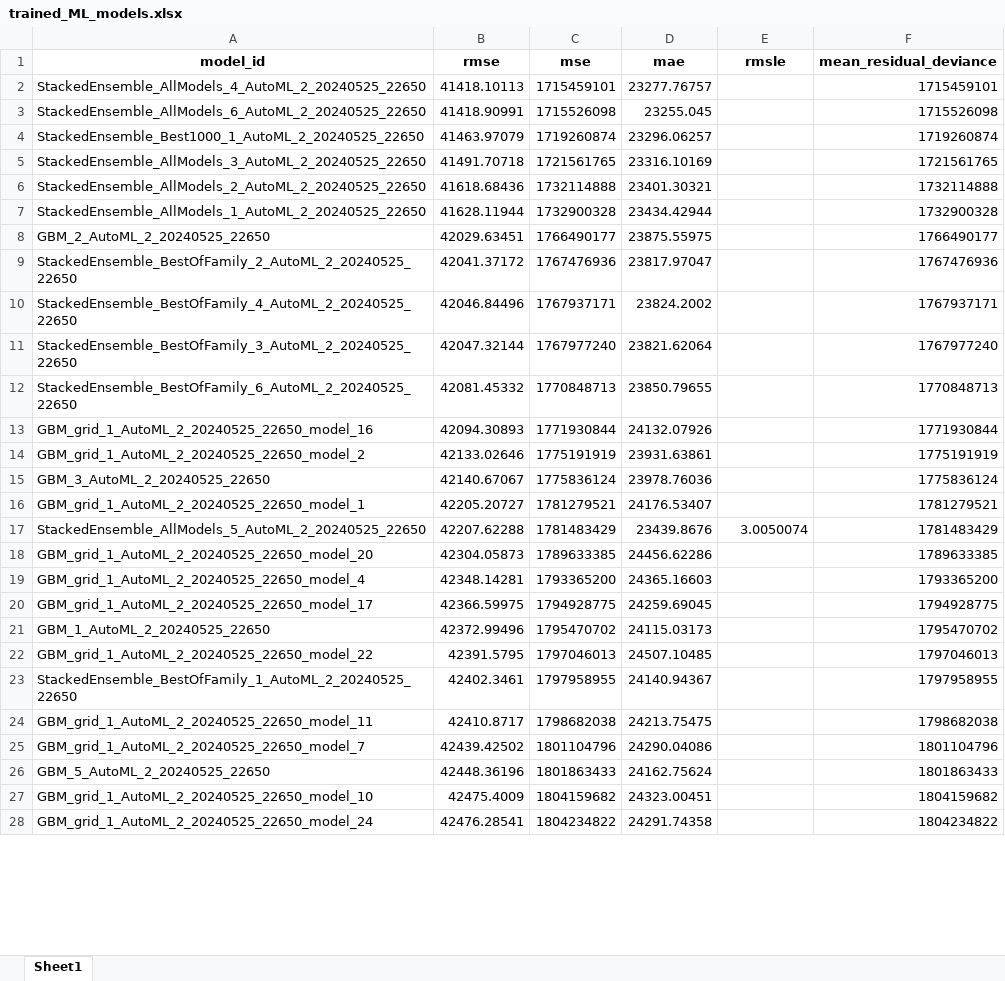
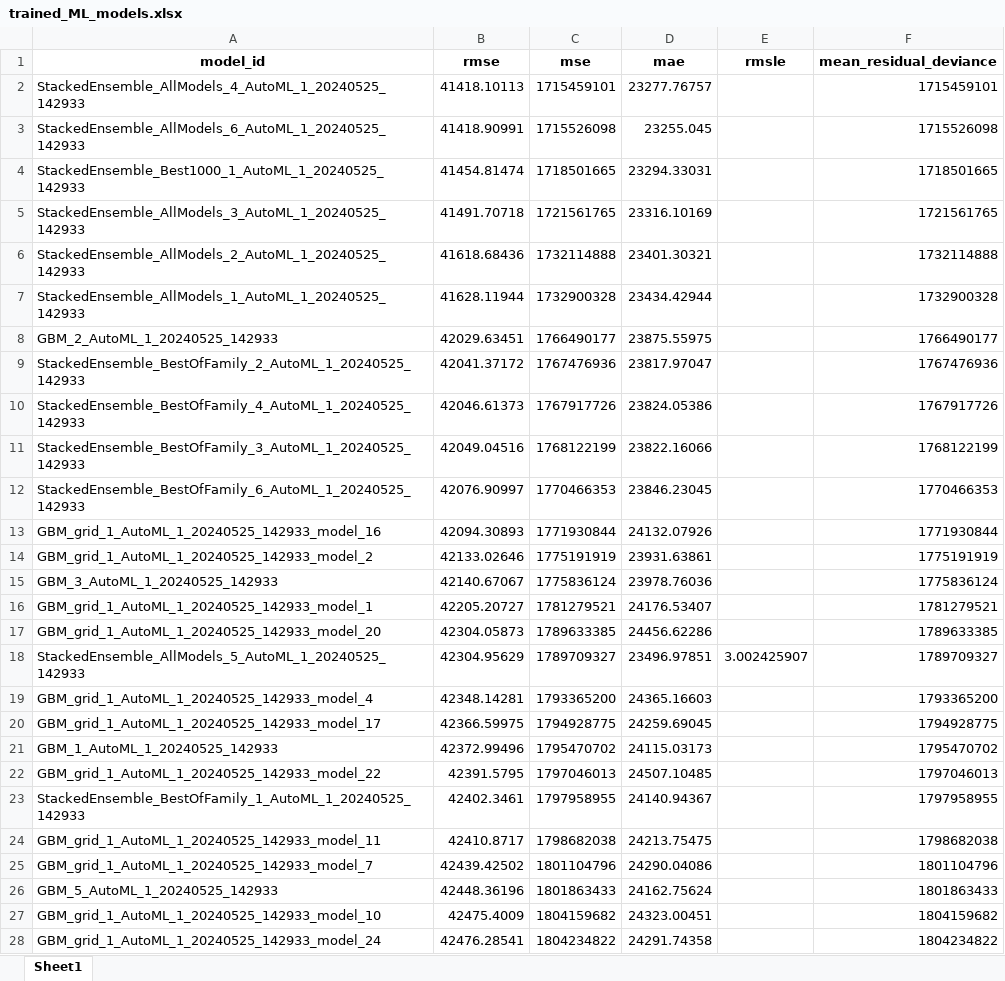
Before and after one commit to mischahaenen/SBD3, an Excel workbook: 3.Applied-Supervised-Learning-Groupwork/trained_ML_models.xlsx, sheet Sheet1, drawn as a sheet; only a part is shown; values as stored, in another font and other column widths than the file's, no borders; removed rows and columns are numbered as before the commit, all else as after; the diff covers the shown part only; the diff names each change by its address in the sheet, - before the commit and + after, or states it on an @@ line.

```diff
--- a/3.Applied-Supervised-Learning-Groupwork/trained_ML_models.xlsx (sheet Sheet1)
+++ b/3.Applied-Supervised-Learning-Groupwork/trained_ML_models.xlsx (sheet Sheet1)
-A2 (model_id): StackedEnsemble_AllModels_4_AutoML_2_20240525_22650
+A2 (model_id): StackedEnsemble_AllModels_4_AutoML_1_20240525_142933
-A3 (model_id): StackedEnsemble_AllModels_6_AutoML_2_20240525_22650
+A3 (model_id): StackedEnsemble_AllModels_6_AutoML_1_20240525_142933
-row 4: StackedEnsemble_Best1000_1_AutoML_2_20240525_22650 | 41463.97079 | 1719260874 | 23296.06257 |  | 1719260874
+row 4: StackedEnsemble_Best1000_1_AutoML_1_20240525_142933 | 41454.81474 | 1718501665 | 23294.33031 |  | 1718501665
-A5 (model_id): StackedEnsemble_AllModels_3_AutoML_2_20240525_22650
+A5 (model_id): StackedEnsemble_AllModels_3_AutoML_1_20240525_142933
-A6 (model_id): StackedEnsemble_AllModels_2_AutoML_2_20240525_22650
+A6 (model_id): StackedEnsemble_AllModels_2_AutoML_1_20240525_142933
-A7 (model_id): StackedEnsemble_AllModels_1_AutoML_2_20240525_22650
+A7 (model_id): StackedEnsemble_AllModels_1_AutoML_1_20240525_142933
-A8 (model_id): GBM_2_AutoML_2_20240525_22650
+A8 (model_id): GBM_2_AutoML_1_20240525_142933
-A9 (model_id): StackedEnsemble_BestOfFamily_2_AutoML_2_20240525_22650
+A9 (model_id): StackedEnsemble_BestOfFamily_2_AutoML_1_20240525_142933
-row 10: StackedEnsemble_BestOfFamily_4_AutoML_2_20240525_22650 | 42046.84496 | 1767937171 | 23824.2002 |  | 1767937171
-row 11: StackedEnsemble_BestOfFamily_3_AutoML_2_20240525_22650 | 42047.32144 | 1767977240 | 23821.62064 |  | 1767977240
-row 12: StackedEnsemble_BestOfFamily_6_AutoML_2_20240525_22650 | 42081.45332 | 1770848713 | 23850.79655 |  | 1770848713
+row 10: StackedEnsemble_BestOfFamily_4_AutoML_1_20240525_142933 | 42046.61373 | 1767917726 | 23824.05386 |  | 1767917726
+row 11: StackedEnsemble_BestOfFamily_3_AutoML_1_20240525_142933 | 42049.04516 | 1768122199 | 23822.16066 |  | 1768122199
+row 12: StackedEnsemble_BestOfFamily_6_AutoML_1_20240525_142933 | 42076.90997 | 1770466353 | 23846.23045 |  | 1770466353
-A13 (model_id): GBM_grid_1_AutoML_2_20240525_22650_model_16
+A13 (model_id): GBM_grid_1_AutoML_1_20240525_142933_model_16
-A14 (model_id): GBM_grid_1_AutoML_2_20240525_22650_model_2
+A14 (model_id): GBM_grid_1_AutoML_1_20240525_142933_model_2
-A15 (model_id): GBM_3_AutoML_2_20240525_22650
+A15 (model_id): GBM_3_AutoML_1_20240525_142933
-A16 (model_id): GBM_grid_1_AutoML_2_20240525_22650_model_1
+A16 (model_id): GBM_grid_1_AutoML_1_20240525_142933_model_1
-row 17: StackedEnsemble_AllModels_5_AutoML_2_20240525_22650 | 42207.62288 | 1781483429 | 23439.8676 | 3.0050074 | 1781483429
-A17 (model_id): GBM_grid_1_AutoML_2_20240525_22650_model_20
+A17 (model_id): GBM_grid_1_AutoML_1_20240525_142933_model_20
+row 18: StackedEnsemble_AllModels_5_AutoML_1_20240525_142933 | 42304.95629 | 1789709327 | 23496.97851 | 3.002425907 | 1789709327
-A19 (model_id): GBM_grid_1_AutoML_2_20240525_22650_model_4
+A19 (model_id): GBM_grid_1_AutoML_1_20240525_142933_model_4
-A20 (model_id): GBM_grid_1_AutoML_2_20240525_22650_model_17
+A20 (model_id): GBM_grid_1_AutoML_1_20240525_142933_model_17
-A21 (model_id): GBM_1_AutoML_2_20240525_22650
+A21 (model_id): GBM_1_AutoML_1_20240525_142933
-A22 (model_id): GBM_grid_1_AutoML_2_20240525_22650_model_22
+A22 (model_id): GBM_grid_1_AutoML_1_20240525_142933_model_22
-A23 (model_id): StackedEnsemble_BestOfFamily_1_AutoML_2_20240525_22650
+A23 (model_id): StackedEnsemble_BestOfFamily_1_AutoML_1_20240525_142933
-A24 (model_id): GBM_grid_1_AutoML_2_20240525_22650_model_11
+A24 (model_id): GBM_grid_1_AutoML_1_20240525_142933_model_11
-A25 (model_id): GBM_grid_1_AutoML_2_20240525_22650_model_7
+A25 (model_id): GBM_grid_1_AutoML_1_20240525_142933_model_7
-A26 (model_id): GBM_5_AutoML_2_20240525_22650
+A26 (model_id): GBM_5_AutoML_1_20240525_142933
-A27 (model_id): GBM_grid_1_AutoML_2_20240525_22650_model_10
+A27 (model_id): GBM_grid_1_AutoML_1_20240525_142933_model_10
-A28 (model_id): GBM_grid_1_AutoML_2_20240525_22650_model_24
+A28 (model_id): GBM_grid_1_AutoML_1_20240525_142933_model_24
```
Also changed, not shown: 16 added rows, 15 removed rows and 17 edited cells elsewhere in this sheet, 9 other files.
